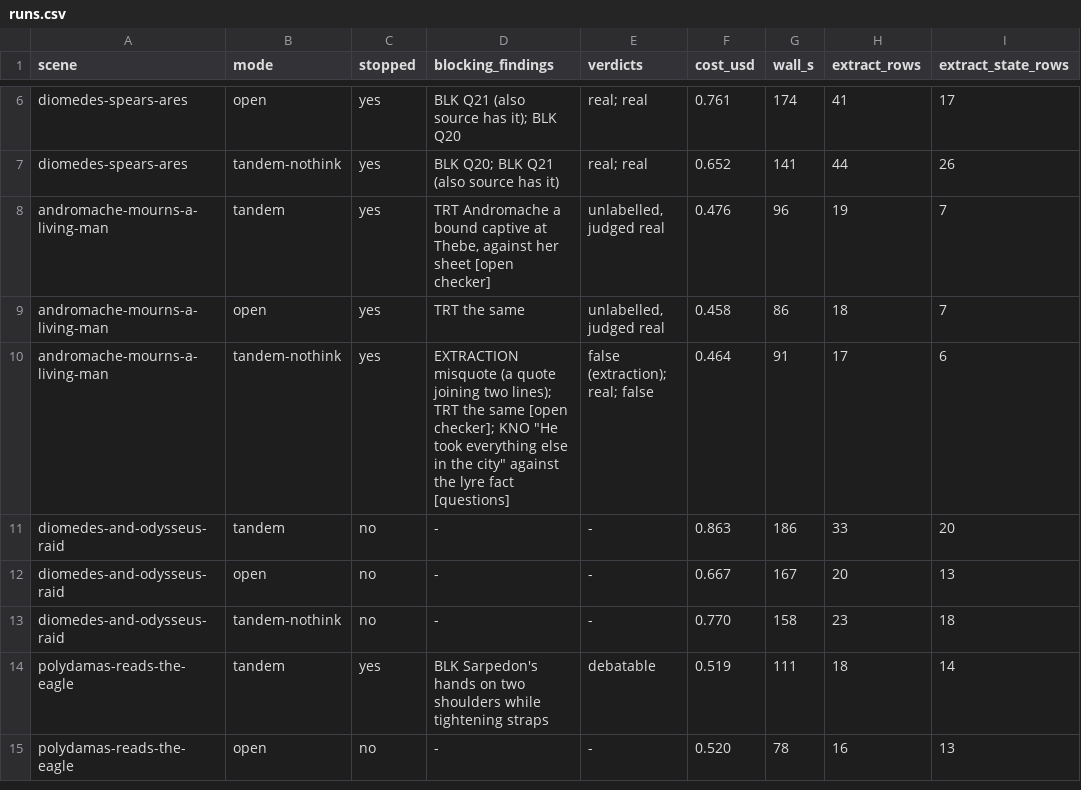
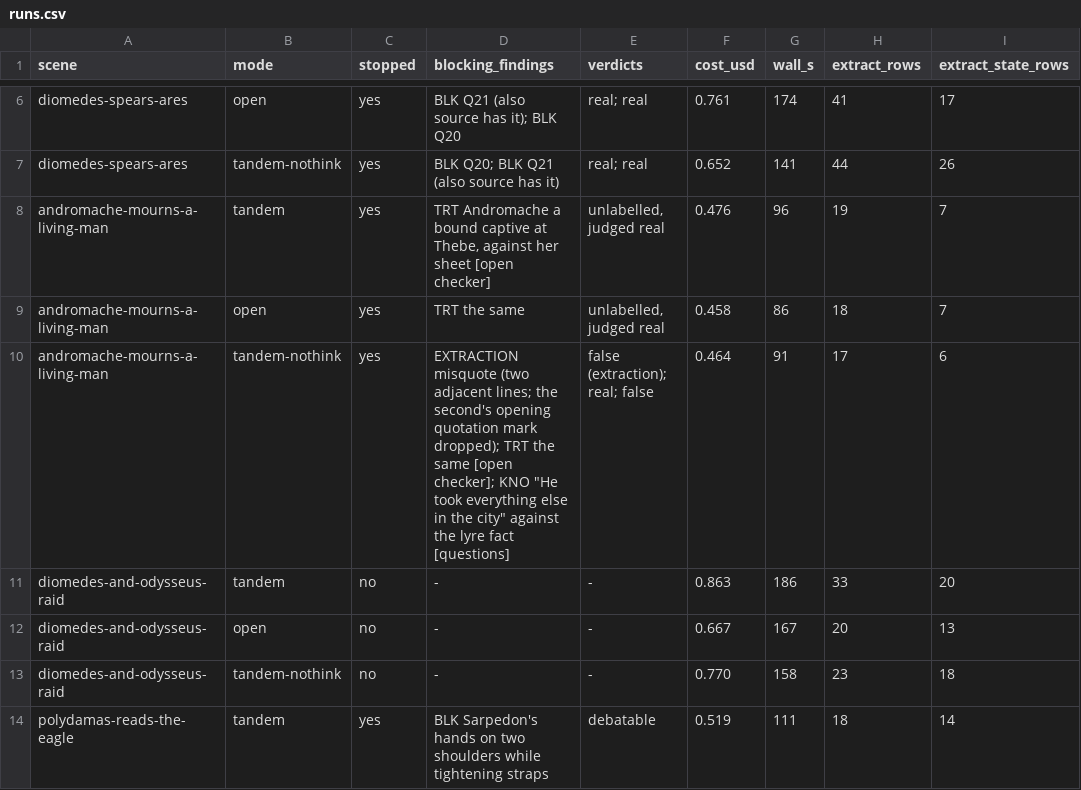
Before and after one commit to benjaminsnorris/storyforge, a CSV file: docs/plans/2026-11-26-checker-review/pilot-results/runs.csv, drawn as a sheet; only a part is shown, gaps mark what is left out; the shorter side is filled out with more unchanged rows.

```diff
--- a/docs/plans/2026-11-26-checker-review/pilot-results/runs.csv
+++ b/docs/plans/2026-11-26-checker-review/pilot-results/runs.csv
@@ -9,3 +9,3 @@ andromache-mourns-a-living-man|tandem|yes|TRT Andromache a bound captive at Theb
 andromache-mourns-a-living-man|open|yes|TRT the same|unlabelled, judged real|0.458|86|18|7
-andromache-mourns-a-living-man|tandem-nothink|yes|EXTRACTION misquote (a quote joining two lines); TRT the same [open checker]; KNO "He took everything else in the city" against the lyre fact [questions]|false (extraction); real; false|0.464|91|17|6
+andromache-mourns-a-living-man|tandem-nothink|yes|EXTRACTION misquote (two adjacent lines; the second's opening quotation mark dropped); TRT the same [open checker]; KNO "He took everything else in the city" against the lyre fact [questions]|false (extraction); real; false|0.464|91|17|6
 diomedes-and-odysseus-raid|tandem|no|-|-|0.863|186|33|20
```
Also changed, not shown: 3 other files.
